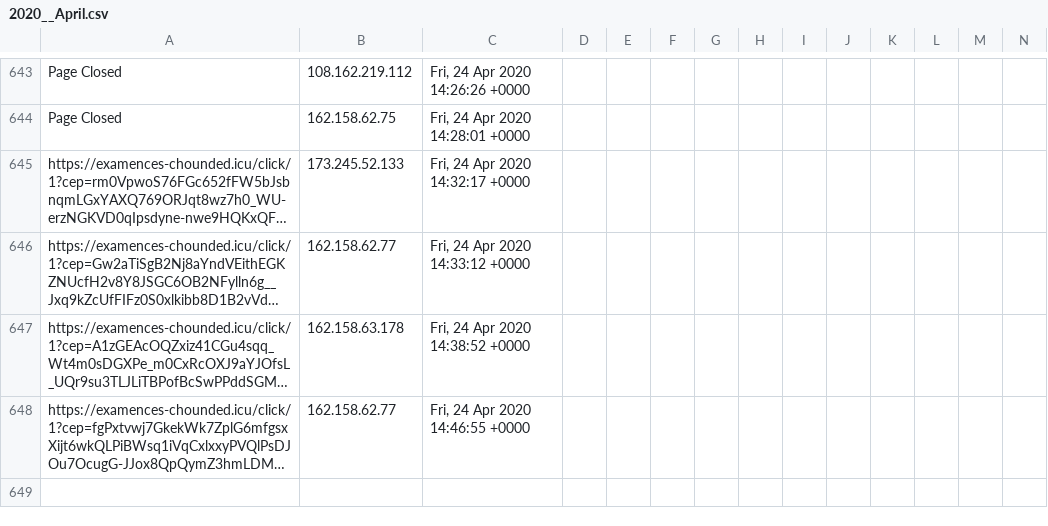
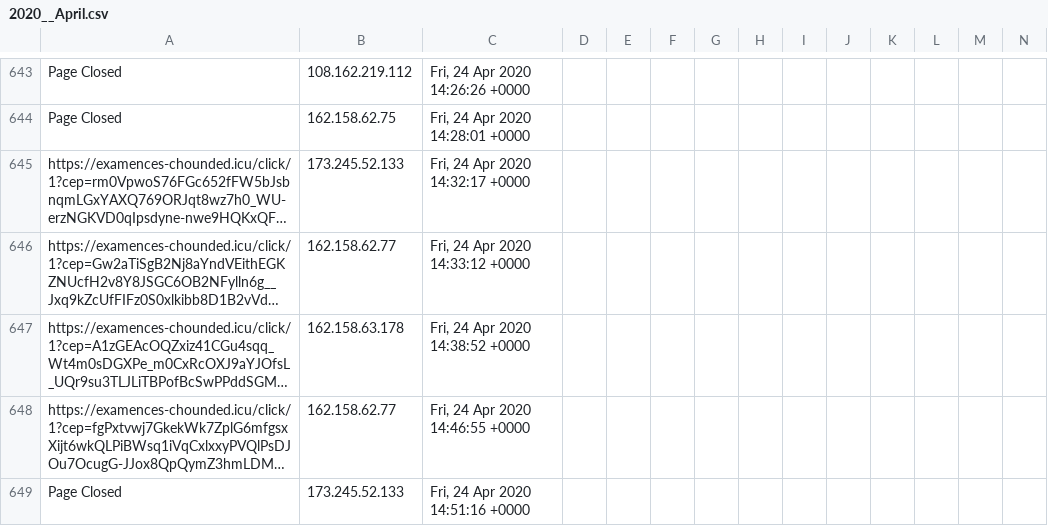
Before and after one commit to runacode/apihomecare.com, a CSV file: logs/2020__April.csv, drawn as a sheet; only a part is shown, gaps mark what is left out; long unchanged cells end in …; rows hold the shown columns only; the diff names each change by its address in the sheet, - before the commit and + after, or states it on an @@ line.

Commit message:
Site Editor Update

```diff
--- a/logs/2020__April.csv
+++ b/logs/2020__April.csv
+row 649: Page Closed | 173.245.52.133 | Fri, 24 Apr 2020 14:51:16 +0000
```
